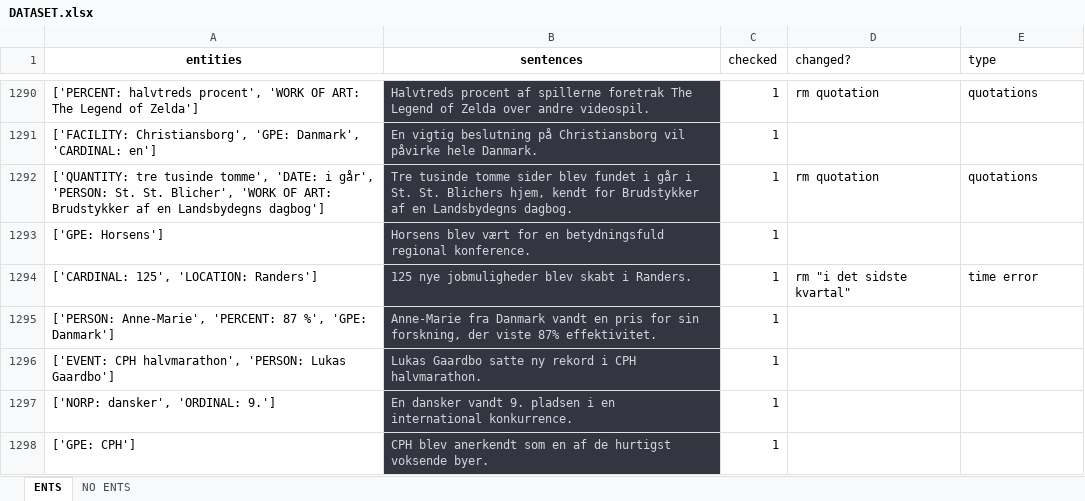
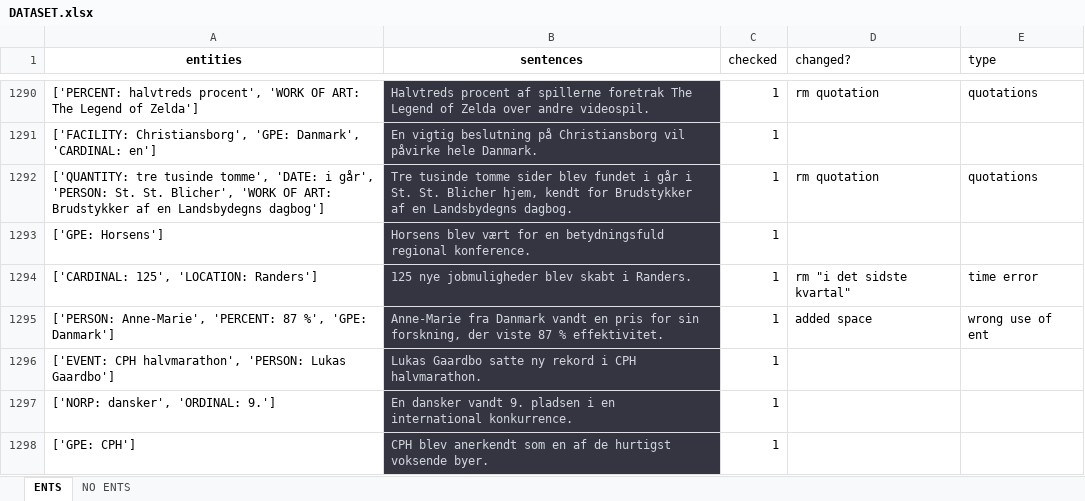
Before and after one commit to drasbaek/SYNEDA, an Excel workbook: data/DATASET.xlsx, sheet ENTS, drawn as a sheet; only a part is shown, gaps mark what is left out; values as stored, in another font and other column widths than the file's, no borders; charts and pictures not drawn; the diff covers the shown part only; the diff names each change by its address in the sheet, - before the commit and + after, or states it on an @@ line.

```diff
--- a/data/DATASET.xlsx (sheet ENTS)
+++ b/data/DATASET.xlsx (sheet ENTS)
-B1292 (sentences): …St. St. Blichers hjem, kendt…
+B1292 (sentences): …St. St. Blicher hjem, kendt…
-B1295 (sentences): …der viste 87% effektivitet.
+B1295 (sentences): …der viste 87 % effektivitet.
-D1295 (changed?): (empty)
+D1295 (changed?): added space
-E1295 (type): (empty)
+E1295 (type): wrong use of ent
```
Also changed, not shown: 164 edited cells elsewhere in this sheet.
